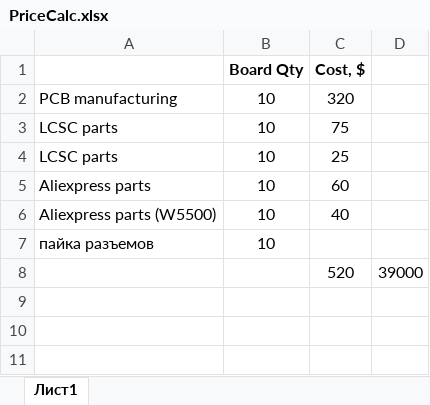
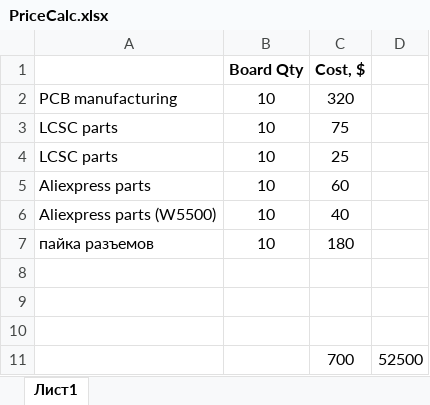
Before and after one commit to vad7/Control, an Excel workbook: Плата/Arduino DUE shield/PriceCalc.xlsx, sheet Лист1, drawn as a sheet; values as stored, in another font and other column widths than the file's, no borders; the diff names each change by its address in the sheet, - before the commit and + after, or states it on an @@ line.

```diff
--- a/Плата/Arduino DUE shield/PriceCalc.xlsx (sheet Лист1)
+++ b/Плата/Arduino DUE shield/PriceCalc.xlsx (sheet Лист1)
-C7 (Cost, $): (empty)
+C7 (Cost, $): 180
-row 8:  |  | 520 | 39000
+row 8: (empty)
+row 9: (empty)
+row 10: (empty)
+row 11:  |  | 700 | 52500
```
Also changed, not shown: 2 other files.
